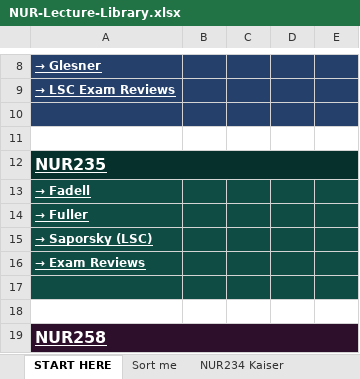
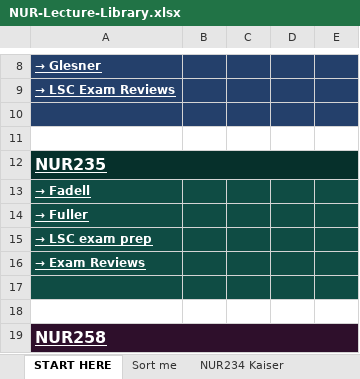
Before and after one commit to Arnold7777777/ABSN-Study-Hub, an Excel workbook: files/NUR-Lecture-Library.xlsx, sheet START HERE, drawn as a sheet; only a part is shown, gaps mark what is left out; values as stored, in another font and other column widths than the file's, no borders; the diff names each change by its address in the sheet, - before the commit and + after, or states it on an @@ line.

```diff
--- a/files/NUR-Lecture-Library.xlsx (sheet START HERE)
+++ b/files/NUR-Lecture-Library.xlsx (sheet START HERE)
-A15: → Saporsky (LSC)
+A15: → LSC exam prep
```
Also changed, not shown: sheet NUR235 LSC exam prep, sheet NUR258 Exam Reviews, sheet NUR258 Halecka, sheet NUR235 Exam Reviews, sheet NUR235 Fuller, sheet NUR235 Fadell, hidden cells, 39 other files.
